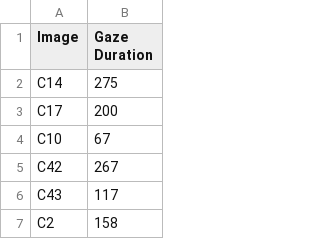
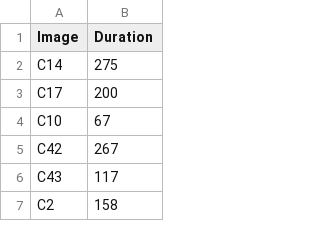
Before and after one commit to ndsongan/5544-data-files, a CSV file: temp_gaze_record_P1.csv, drawn as a sheet; only a part is shown.

Commit message:
replace column name

```diff
--- a/temp_gaze_record_P1.csv
+++ b/temp_gaze_record_P1.csv
@@ -1,2 +1,2 @@
-Image,Gaze Duration
+Image,Duration
 C14,275
```
Also changed, not shown: temp_gaze_record_P10.csv, temp_gaze_record_P11.csv, 8 other files.
